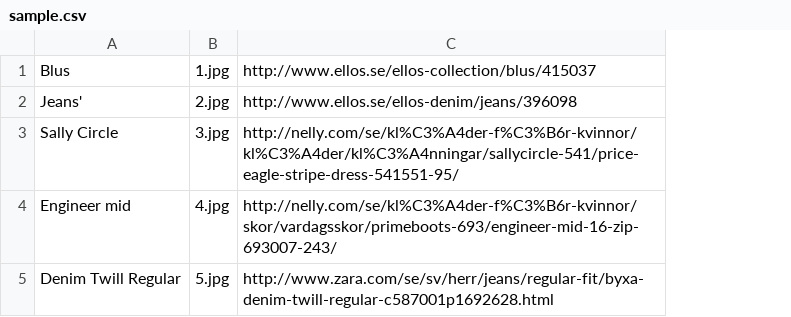
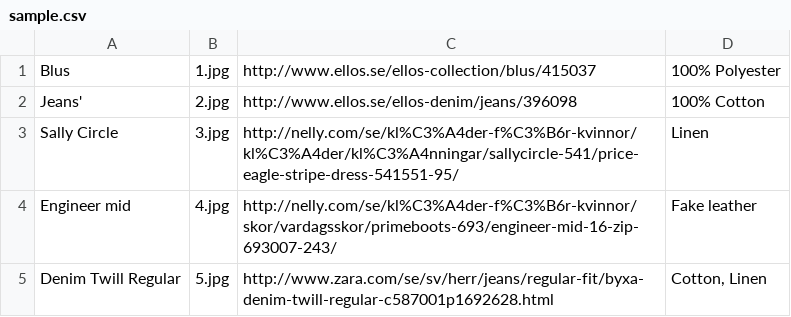
Before and after one commit to julienaubert/clothstream, a CSV file: clothstream/item/sampledata/sample.csv, drawn as a sheet; the diff names each change by its address in the sheet, - before the commit and + after, or states it on an @@ line.

```diff
--- a/clothstream/item/sampledata/sample.csv
+++ b/clothstream/item/sampledata/sample.csv
+column D, rows 1-5: 100% Polyester | 100% Cotton | Linen | Fake leather | Cotton, Linen
```
Also changed, not shown: 8 other files.
